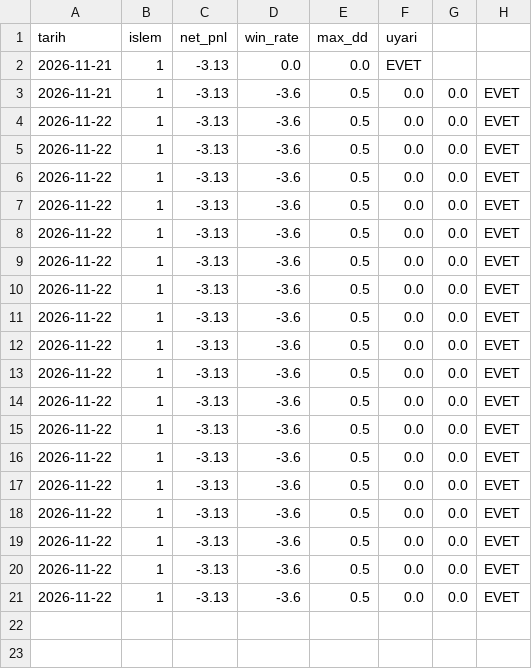
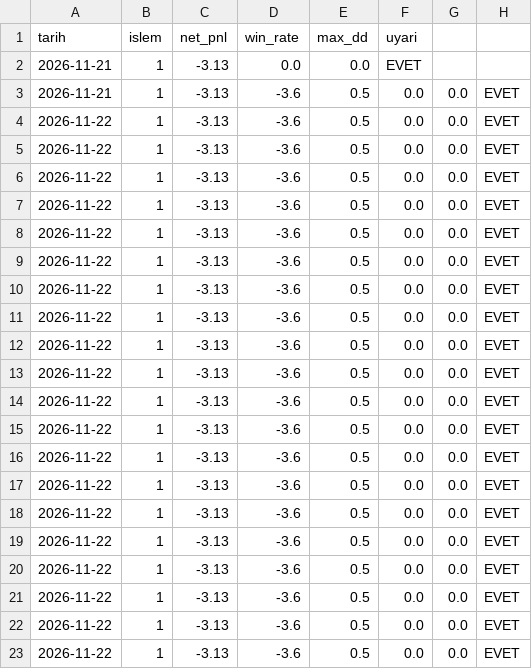
Before and after one commit to hakansazci01/hsc-borsa-analiz, a CSV file: monthly_backtest.csv, drawn as a sheet; the diff names each change by its address in the sheet, - before the commit and + after, or states it on an @@ line.

```diff
--- a/monthly_backtest.csv
+++ b/monthly_backtest.csv
+row 22: 2026-11-22 | 1 | -3.13 | -3.6 | 0.5 | 0.0 | 0.0 | EVET
+row 23: 2026-11-22 | 1 | -3.13 | -3.6 | 0.5 | 0.0 | 0.0 | EVET
```
Also changed, not shown: params_history.csv, 15 other files.
